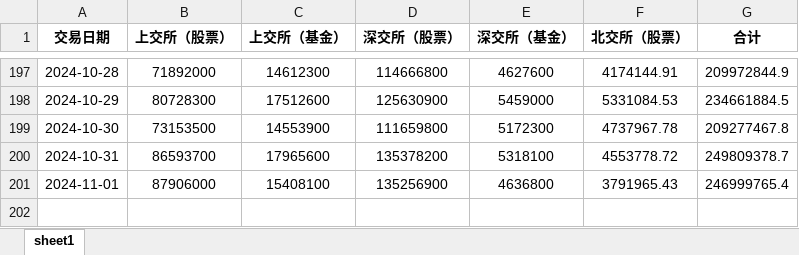
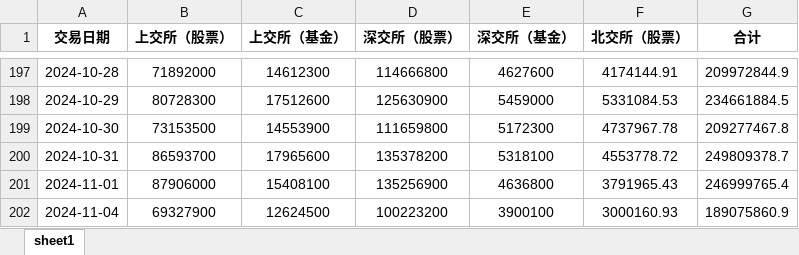
Before and after one commit to XDDEmbr/Scripy_market_valume, an Excel workbook: 2024年度市场交易量.xlsx, sheet sheet1, drawn as a sheet; only a part is shown, gaps mark what is left out; values as stored, in another font and other column widths than the file's, no borders; conditional formats not drawn; the diff names each change by its address in the sheet, - before the commit and + after, or states it on an @@ line.

Commit message:
Add changes

```diff
--- a/2024年度市场交易量.xlsx (sheet sheet1)
+++ b/2024年度市场交易量.xlsx (sheet sheet1)
+row 202: 2024-11-04 | 69327900 | 12624500 | 100223200 | 3900100 | 3000160.93 | 189075860.9
```
